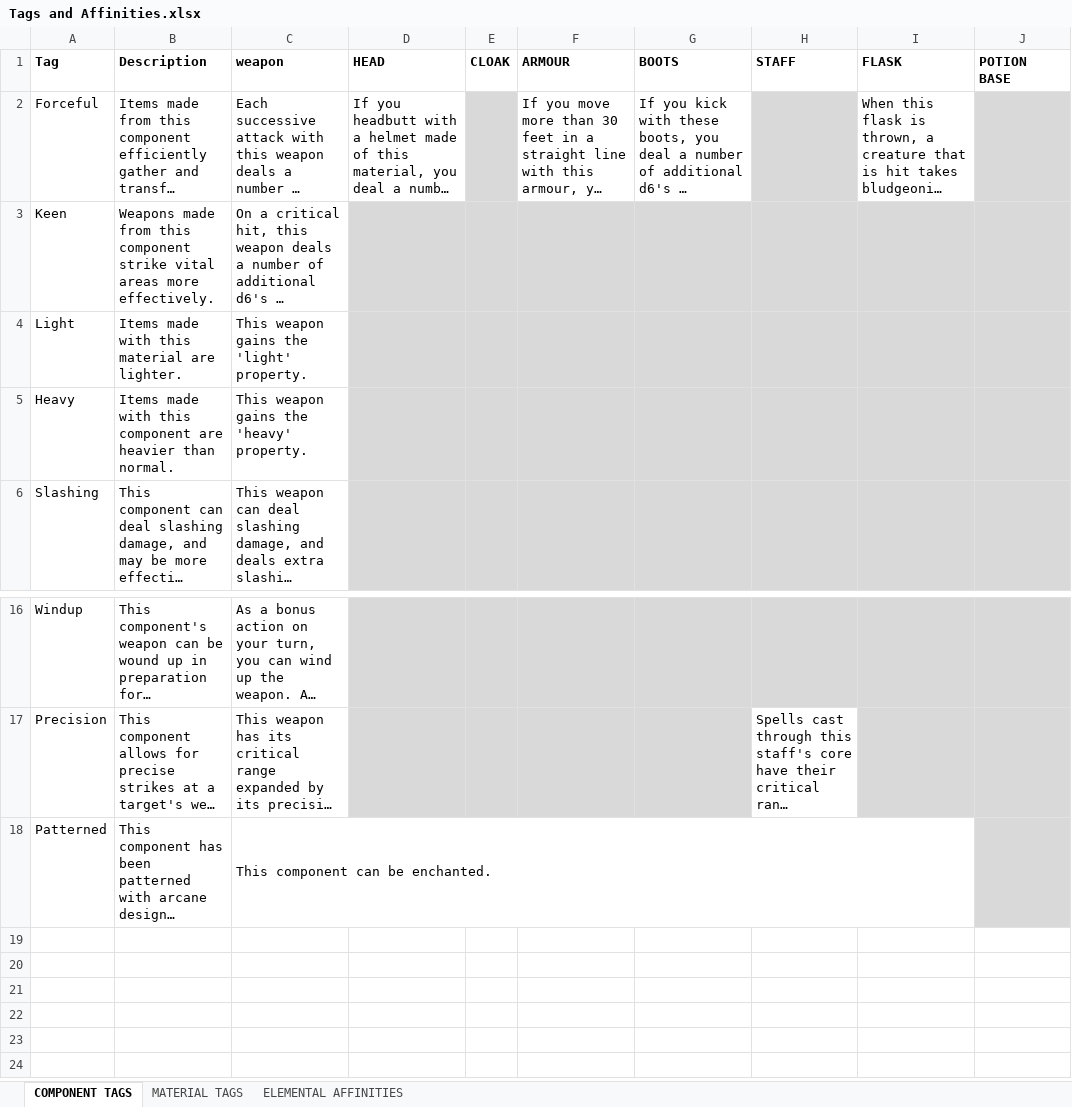
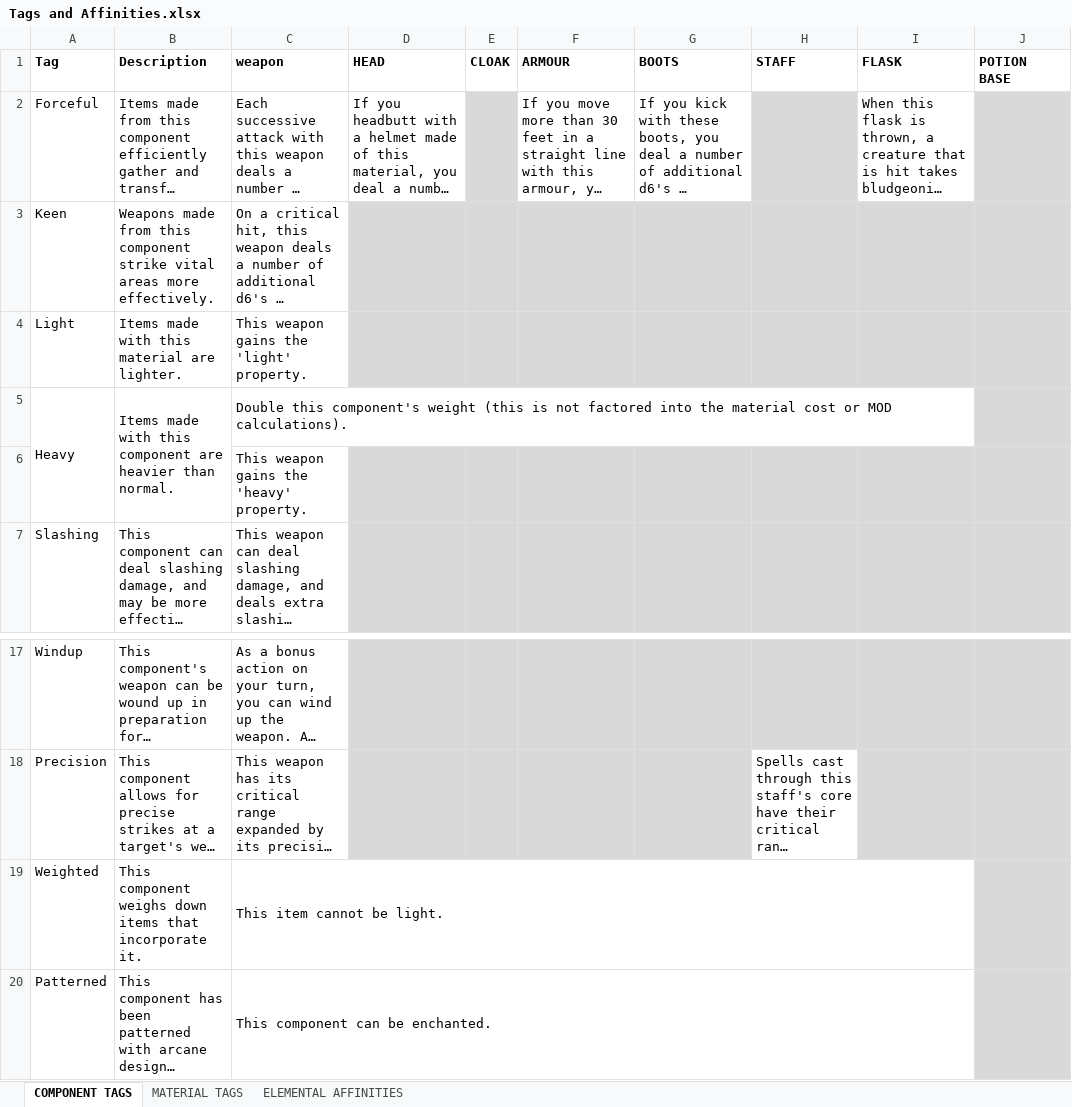
Before and after one commit to FurukizuKishi/materials_and_crafting, an Excel workbook: Tags and Affinities.xlsx, sheet COMPONENT TAGS, drawn as a sheet; only a part is shown, gaps mark what is left out; long unchanged cells end in …; values as stored, in another font and other column widths than the file's, no borders; the diff names each change by its address in the sheet, - before the commit and + after, or states it on an @@ line.

```diff
--- a/Tags and Affinities.xlsx (sheet COMPONENT TAGS)
+++ b/Tags and Affinities.xlsx (sheet COMPONENT TAGS)
+A5:A6 merged
+B5:B6 merged
-C5 (weapon): This weapon gains the 'heavy' property.
+C5 (weapon): Double this component's weight (this is not factored into the material cost or MOD calculations).
+C5:I5 merged
-D5:I5 fill: #D9D9D9
+D5:I5 fill: none
+row 6:  |  | This weapon gains the 'heavy' property.
+row 19: Weighted | This component weighs down items that incorporate it. | This item cannot be light.
```
Also changed, not shown: sheet MATERIAL TAGS, sheet ELEMENTAL AFFINITIES, Items and Components.xlsx, 1 other file.
